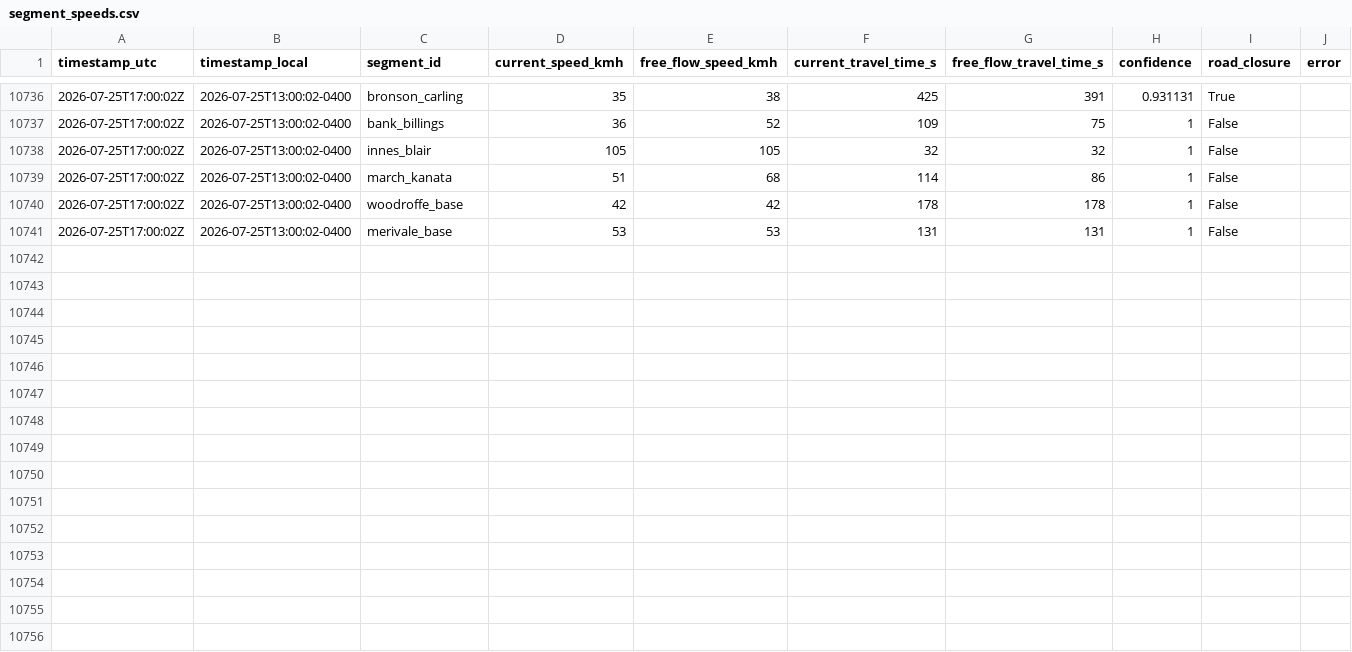
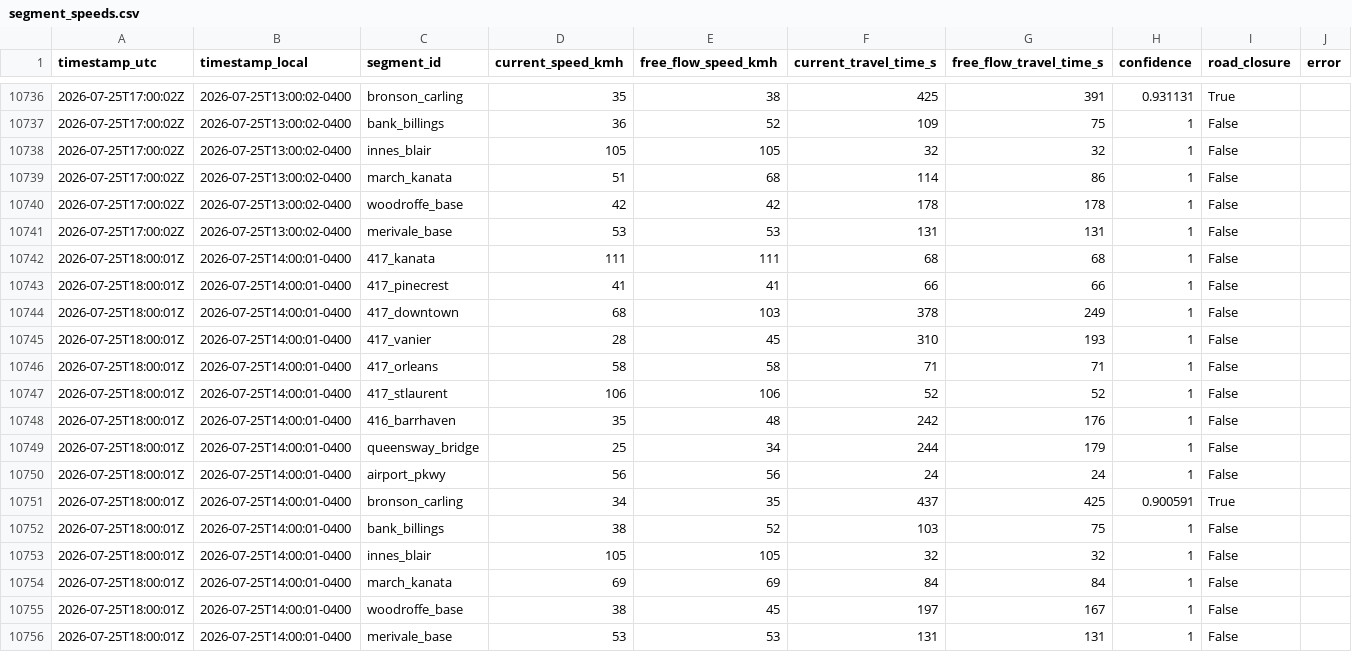
Before and after one commit to OttawaVisuals/Ottawa-Visuals, a CSV file: Traffic/data/segment_speeds.csv, drawn as a sheet; only a part is shown, gaps mark what is left out.

Commit message:
traffic: readings 2026-07-25 18:05 UTC

```diff
--- a/Traffic/data/segment_speeds.csv
+++ b/Traffic/data/segment_speeds.csv
@@ -10741 +10741,16 @@ timestamp_utc,timestamp_local,segment_id,current_speed_kmh,free_flow_speed_kmh,c
 2026-07-25T17:00:02Z,2026-07-25T13:00:02-0400,merivale_base,53,53,131,131,1,False,
+2026-07-25T18:00:01Z,2026-07-25T14:00:01-0400,417_kanata,111,111,68,68,1,False,
+2026-07-25T18:00:01Z,2026-07-25T14:00:01-0400,417_pinecrest,41,41,66,66,1,False,
+2026-07-25T18:00:01Z,2026-07-25T14:00:01-0400,417_downtown,68,103,378,249,1,False,
+2026-07-25T18:00:01Z,2026-07-25T14:00:01-0400,417_vanier,28,45,310,193,1,False,
+2026-07-25T18:00:01Z,2026-07-25T14:00:01-0400,417_orleans,58,58,71,71,1,False,
+2026-07-25T18:00:01Z,2026-07-25T14:00:01-0400,417_stlaurent,106,106,52,52,1,False,
+2026-07-25T18:00:01Z,2026-07-25T14:00:01-0400,416_barrhaven,35,48,242,176,1,False,
+2026-07-25T18:00:01Z,2026-07-25T14:00:01-0400,queensway_bridge,25,34,244,179,1,False,
+2026-07-25T18:00:01Z,2026-07-25T14:00:01-0400,airport_pkwy,56,56,24,24,1,False,
+2026-07-25T18:00:01Z,2026-07-25T14:00:01-0400,bronson_carling,34,35,437,425,0.900591,True,
+2026-07-25T18:00:01Z,2026-07-25T14:00:01-0400,bank_billings,38,52,103,75,1,False,
+2026-07-25T18:00:01Z,2026-07-25T14:00:01-0400,innes_blair,105,105,32,32,1,False,
+2026-07-25T18:00:01Z,2026-07-25T14:00:01-0400,march_kanata,69,69,84,84,1,False,
+2026-07-25T18:00:01Z,2026-07-25T14:00:01-0400,woodroffe_base,38,45,197,167,1,False,
+2026-07-25T18:00:01Z,2026-07-25T14:00:01-0400,merivale_base,53,53,131,131,1,False,
```
Also changed, not shown: Traffic/data/corridor_travel_times.csv, Traffic/data/incidents_summary.csv, 3 other files.
